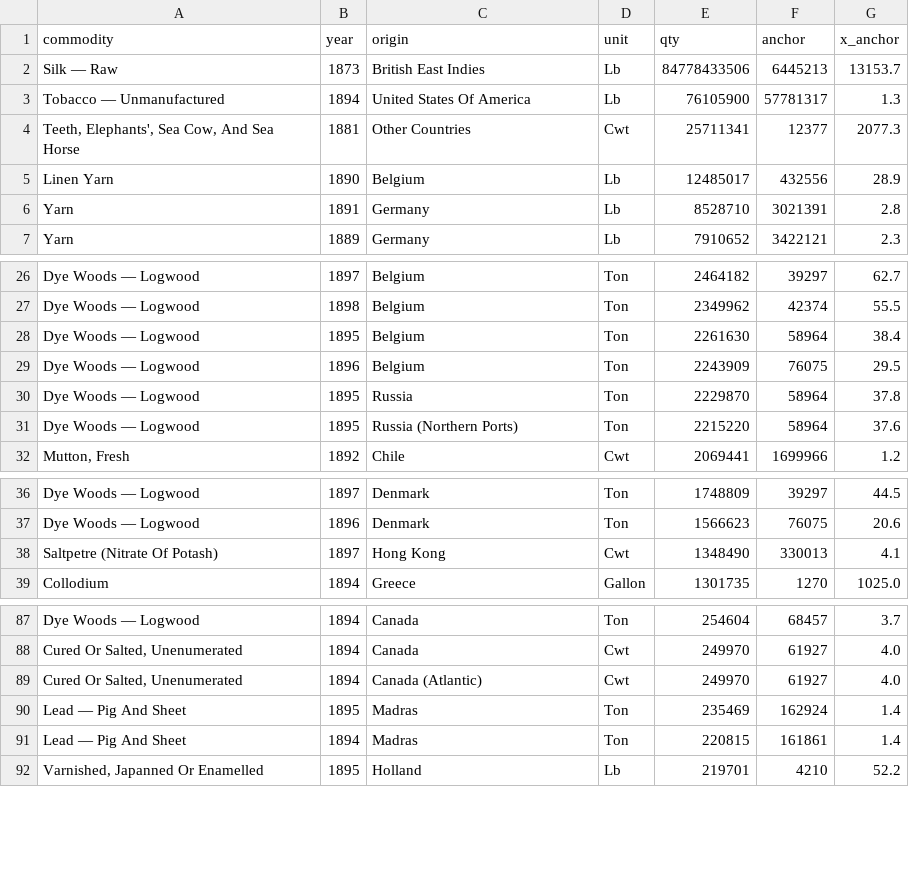
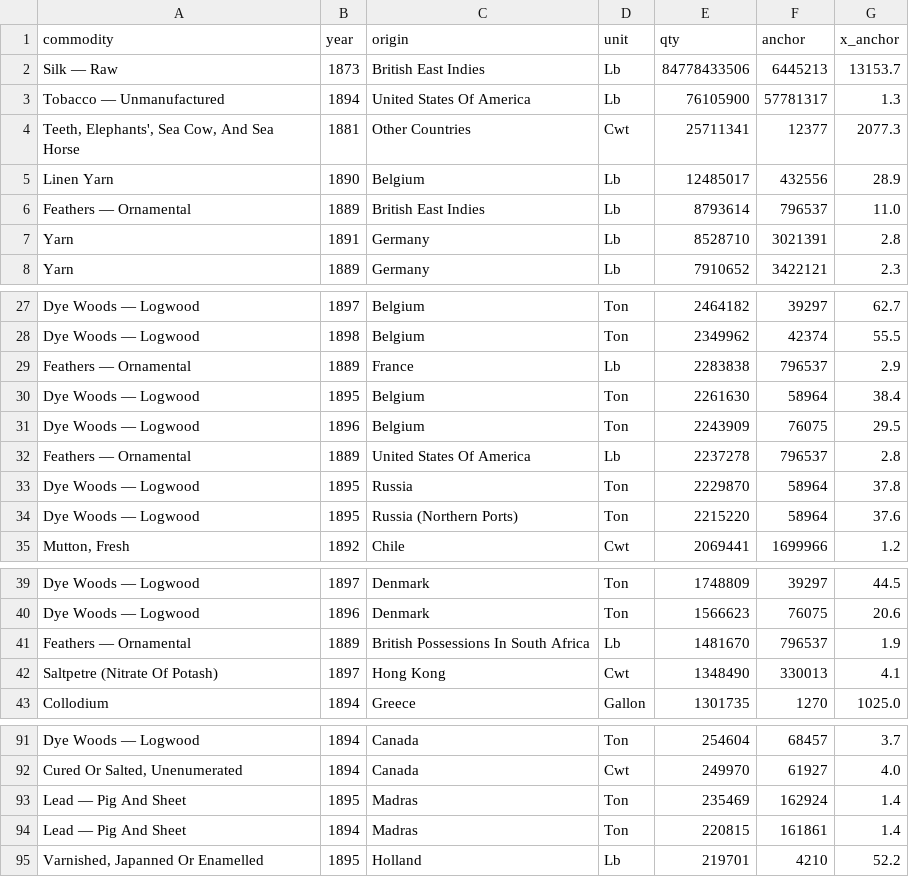
Before and after one commit to jburnford/uk-trade-db, a CSV file: reports/origin_outliers.csv, drawn as a sheet; only a part is shown, gaps mark what is left out; removed rows and columns are numbered as before the commit, all else as after; the diff names each change by its address in the sheet, - before the commit and + after, or states it on an @@ line.

```diff
--- a/reports/origin_outliers.csv
+++ b/reports/origin_outliers.csv
+row 6: Feathers — Ornamental | 1889 | British East Indies | Lb | 8793614 | 796537 | 11.0
+row 29: Feathers — Ornamental | 1889 | France | Lb | 2283838 | 796537 | 2.9
+row 32: Feathers — Ornamental | 1889 | United States Of America | Lb | 2237278 | 796537 | 2.8
+row 41: Feathers — Ornamental | 1889 | British Possessions In South Africa | Lb | 1481670 | 796537 | 1.9
-row 89: Cured Or Salted, Unenumerated | 1894 | Canada (Atlantic) | Cwt | 249970 | 61927 | 4.0
```
Also changed, not shown: reports/map_quality.csv, reports/origin_overcount.csv, 6 other files.
